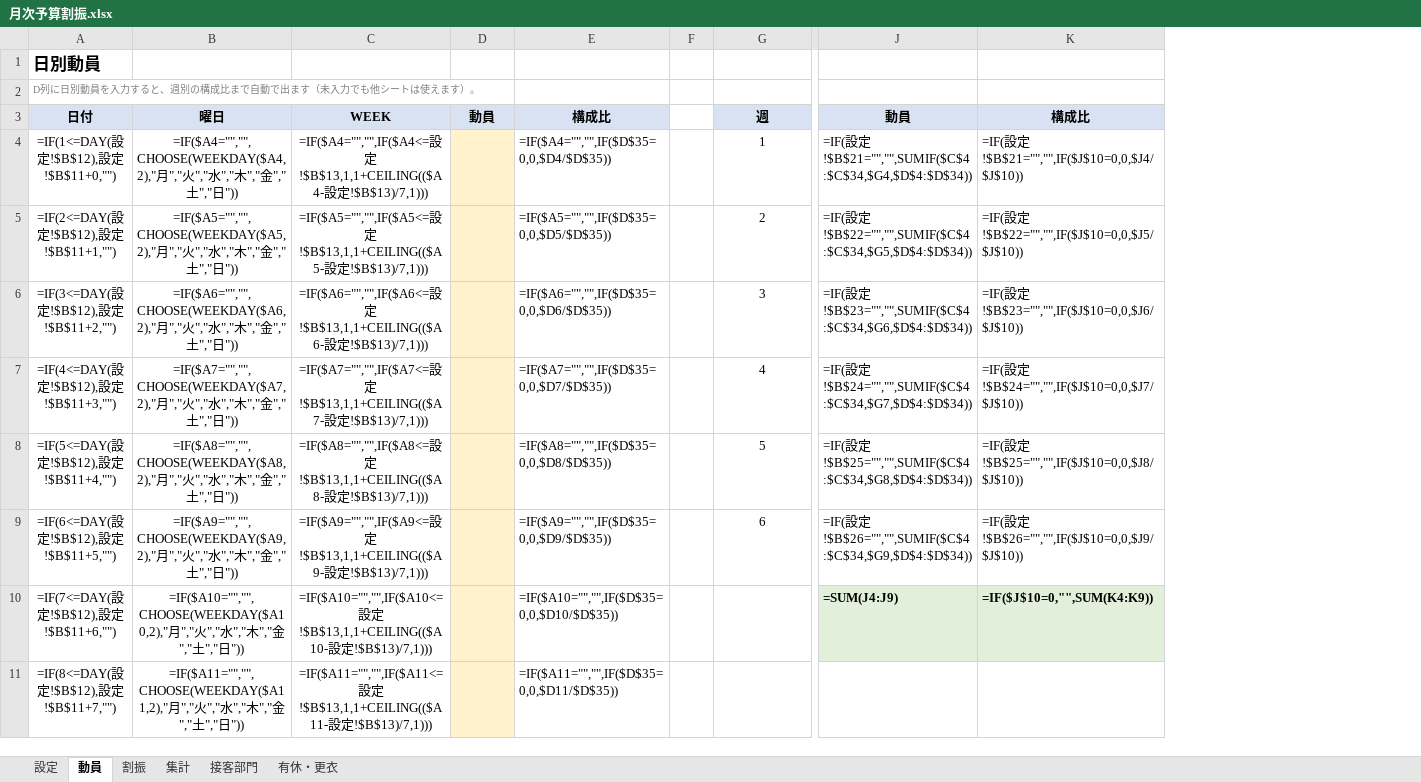
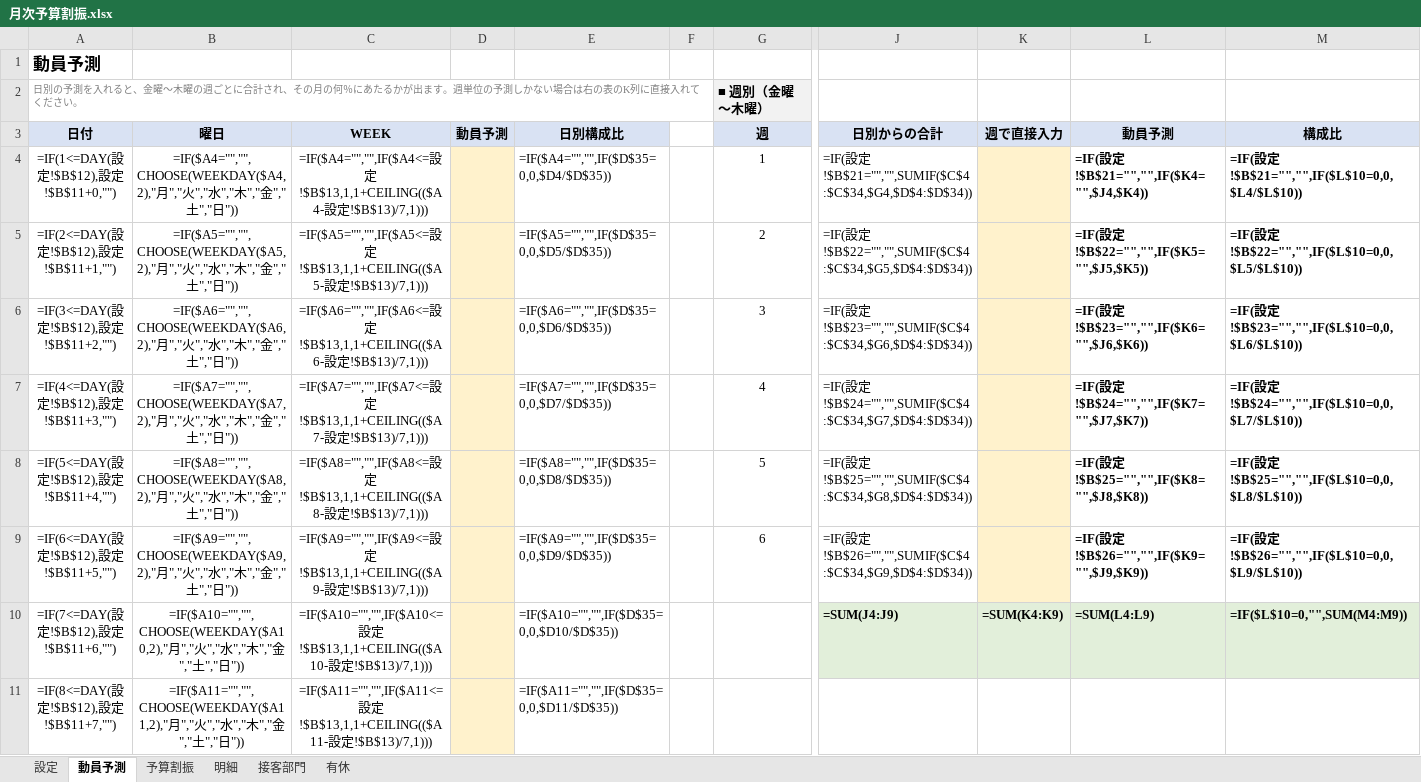
Before and after one commit to haruhisasasagawa/test, an Excel workbook: excel/月次予算割振.xlsx, sheet 動員予測, drawn as a sheet; only a part is shown, gaps mark what is left out; values as stored, in another font and other column widths than the file's, no borders; formulas without a stored value are shown as written; removed rows and columns are numbered as before the commit, all else as after; rows hold the shown columns only; the diff covers the shown part only; the diff names each change by its address in the sheet, - before the commit and + after, or states it on an @@ line.

```diff
--- a/excel/月次予算割振.xlsx (sheet 動員予測)
+++ b/excel/月次予算割振.xlsx (sheet 動員予測)
-sheet tab: 動員
+sheet tab: 動員予測
-sheet tab: 割振
+sheet tab: 予算割振
-sheet tab: 集計
+sheet tab: 明細
-sheet tab: 有休・更衣
+sheet tab: 有休
-column K (構成比), rows 4-10: =IF(設定!$B$21="","",IF($J$10=0,0,$J4/$J$10)) | =IF(設定!$B$22="","",IF($J$10=0,0,$J5/$J$10)) | =IF(設定!$B$23="","",IF($J$10=0,0,$J6/$J$10)) | =IF(設定!$B$24="","",IF($J$10=0,0,$J7/$J$10)) | =IF(設定!$B$25="","",IF($J$10=0,0,$J8/$J$10)) | =IF(設定!$B$26="","",IF($J$10=0,0,$J9/$J$10)) | =IF($J$10=0,"",SUM(K4:K9))
+column K (週で直接入力), row 10: =SUM(K4:K9)
+column L (動員予測), rows 4-10: =IF(設定!$B$21="","",IF($K4="",$J4,$K4)) | =IF(設定!$B$22="","",IF($K5="",$J5,$K5)) | =IF(設定!$B$23="","",IF($K6="",$J6,$K6)) | =IF(設定!$B$24="","",IF($K7="",$J7,$K7)) | =IF(設定!$B$25="","",IF($K8="",$J8,$K8)) | =IF(設定!$B$26="","",IF($K9="",$J9,$K9)) | =SUM(L4:L9)
+column M (構成比), rows 4-10: =IF(設定!$B$21="","",IF($L$10=0,0,$L4/$L$10)) | =IF(設定!$B$22="","",IF($L$10=0,0,$L5/$L$10)) | =IF(設定!$B$23="","",IF($L$10=0,0,$L6/$L$10)) | =IF(設定!$B$24="","",IF($L$10=0,0,$L7/$L$10)) | =IF(設定!$B$25="","",IF($L$10=0,0,$L8/$L$10)) | =IF(設定!$B$26="","",IF($L$10=0,0,$L9/$L$10)) | =IF($L$10=0,"",SUM(M4:M9))
-A1 (日付): 日別動員
+A1 (日付): 動員予測
-row 2: D列に日別動員を入力すると、週別の構成比まで自動で出ます（未入力でも他シートは使えます）。
+row 2: 日別の予測を入れると、金曜〜木曜の週ごとに合計され、その月の何％にあたるかが出ます。週単位の予測しかない場合は右の表のK列に直接入れてください。 |  |  |  |  |  | ■ 週別（金曜〜木曜）
-D3: 動員
+D3: 動員予測
-E3: 構成比
+E3: 日別構成比
-J3: 動員
+J3: 日別からの合計
```
Also changed, not shown: 2 edited cells elsewhere in this sheet, sheet 明細, sheet 予算割振, sheet 接客部門, sheet 有休, sheet 設定, 2 other files.
